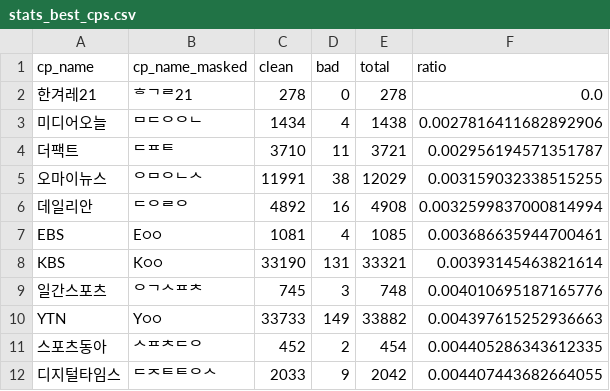
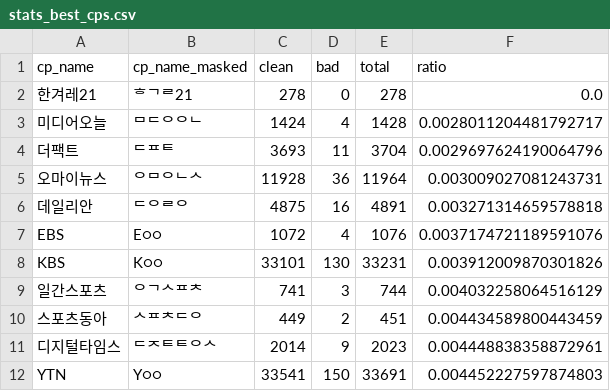
Before and after one commit to misogynyX/done-it-again, a CSV file: docs/_data/stats_best_cps.csv, drawn as a sheet; only a part is shown; the diff covers the shown part only.

```diff
--- a/docs/_data/stats_best_cps.csv
+++ b/docs/_data/stats_best_cps.csv
@@ -2,11 +2,11 @@ cp_name,cp_name_masked,clean,bad,total,ratio
 한겨레21,ᄒᄀᄅ21,278,0,278,0.0
-미디어오늘,ᄆᄃᄋᄋᄂ,1434,4,1438,0.0027816411682892906
-더팩트,ᄃᄑᄐ,3710,11,3721,0.002956194571351787
-오마이뉴스,ᄋᄆᄋᄂᄉ,11991,38,12029,0.003159032338515255
-데일리안,ᄃᄋᄅᄋ,4892,16,4908,0.0032599837000814994
-EBS,E○○,1081,4,1085,0.003686635944700461
-KBS,K○○,33190,131,33321,0.00393145463821614
-일간스포츠,ᄋᄀᄉᄑᄎ,745,3,748,0.004010695187165776
-YTN,Y○○,33733,149,33882,0.004397615252936663
-스포츠동아,ᄉᄑᄎᄃᄋ,452,2,454,0.004405286343612335
-디지털타임스,ᄃᄌᄐᄐᄋᄉ,2033,9,2042,0.004407443682664055
+미디어오늘,ᄆᄃᄋᄋᄂ,1424,4,1428,0.0028011204481792717
+더팩트,ᄃᄑᄐ,3693,11,3704,0.0029697624190064796
+오마이뉴스,ᄋᄆᄋᄂᄉ,11928,36,11964,0.003009027081243731
+데일리안,ᄃᄋᄅᄋ,4875,16,4891,0.003271314659578818
+EBS,E○○,1072,4,1076,0.0037174721189591076
+KBS,K○○,33101,130,33231,0.003912009870301826
+일간스포츠,ᄋᄀᄉᄑᄎ,741,3,744,0.004032258064516129
+스포츠동아,ᄉᄑᄎᄃᄋ,449,2,451,0.004434589800443459
+디지털타임스,ᄃᄌᄐᄐᄋᄉ,2014,9,2023,0.004448838358872961
+YTN,Y○○,33541,150,33691,0.004452227597874803
```
Also changed, not shown: 3 added rows, 3 removed rows and 123 edited cells elsewhere in this file, docs/_data/stats.csv, docs/_data/stats_daily.csv, 2 other files.
